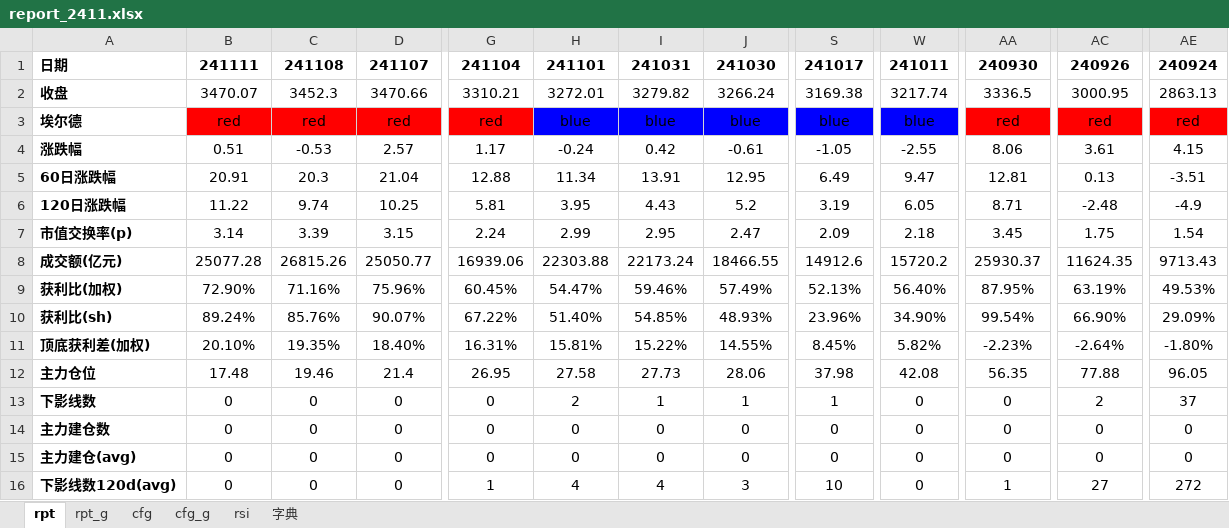
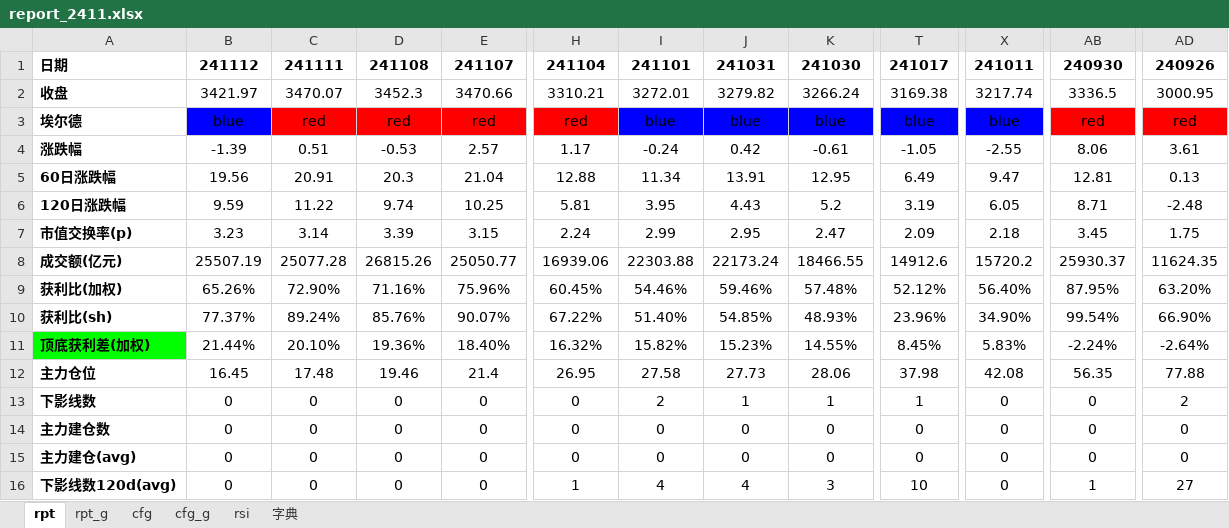
Before and after one commit to aixingkong/view, an Excel workbook: report_2411.xlsx, sheet rpt, drawn as a sheet; only a part is shown, gaps mark what is left out; values as stored, in another font and other column widths than the file's, no borders; conditional formats not drawn; removed rows and columns are numbered as before the commit, all else as after; the diff covers the shown part only; the diff names each change by its address in the sheet, - before the commit and + after, or states it on an @@ line.

```diff
--- a/report_2411.xlsx (sheet rpt)
+++ b/report_2411.xlsx (sheet rpt)
+column B, rows 1-16: 241112 | 3421.97 | blue | -1.39 | 19.56 | 9.59 | 3.23 | 25507.19 | 65.26% | 77.37% | 21.44% | 16.45 | 0 | 0 | 0 | 0
-column AE, rows 1-16: 240924 | 2863.13 | red | 4.15 | -3.51 | -4.9 | 1.54 | 9713.43 | 49.53% | 29.09% | -1.80% | 96.05 | 37 | 0 | 0 | 272
-I9: 54.47%
+I9: 54.46%
-K9: 57.49%
+K9: 57.48%
-T9: 52.13%
+T9: 52.12%
-AD9: 63.19%
+AD9: 63.20%
-A11 fill: none
+A11 fill: #00FF00
-D11: 19.35%
+D11: 19.36%
-H11: 16.31%
+H11: 16.32%
-I11: 15.81%
+I11: 15.82%
-J11: 15.22%
+J11: 15.23%
-X11: 5.82%
+X11: 5.83%
-AB11: -2.23%
+AB11: -2.24%
```
Also changed, not shown: 37 edited cells and cell formats elsewhere in this sheet, sheet rpt_g, 8 other files.
